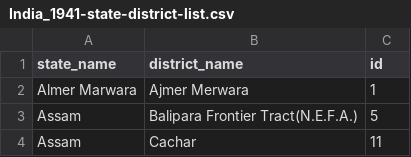
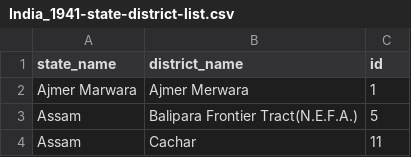
Before and after one commit to SharonDarla/bharatviz, a CSV file: public/India_1941-state-district-list.csv, drawn as a sheet; only a part is shown.

```diff
--- a/public/India_1941-state-district-list.csv
+++ b/public/India_1941-state-district-list.csv
@@ -1,3 +1,3 @@
 "state_name","district_name","id"
-"Almer Marwara","Ajmer Merwara",1
+"Ajmer Marwara","Ajmer Merwara",1
 "Assam","Balipara Frontier Tract(N.E.F.A.)",5
```
Also changed, not shown: public/bharatviz-India-1941-template.csv, 17 other files.
